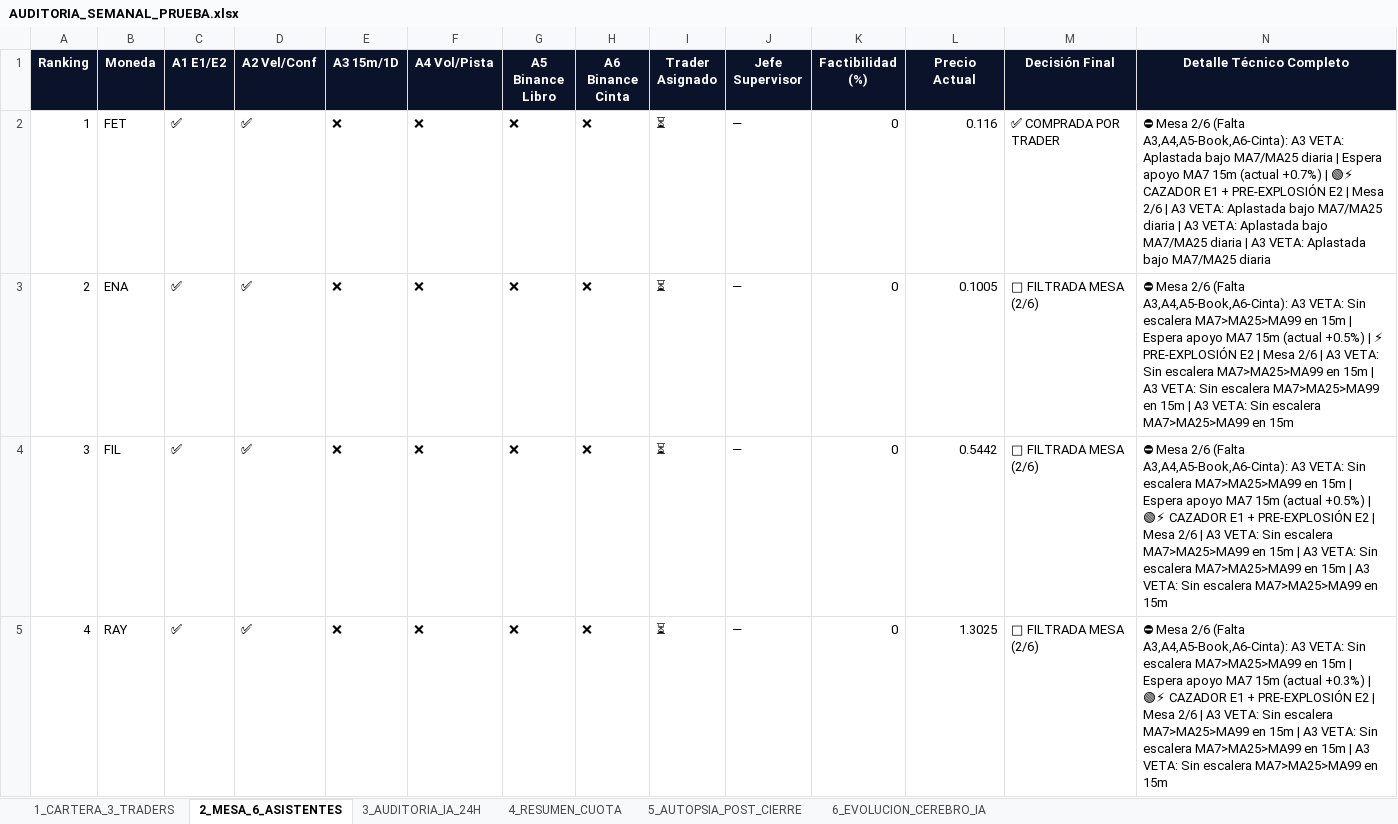
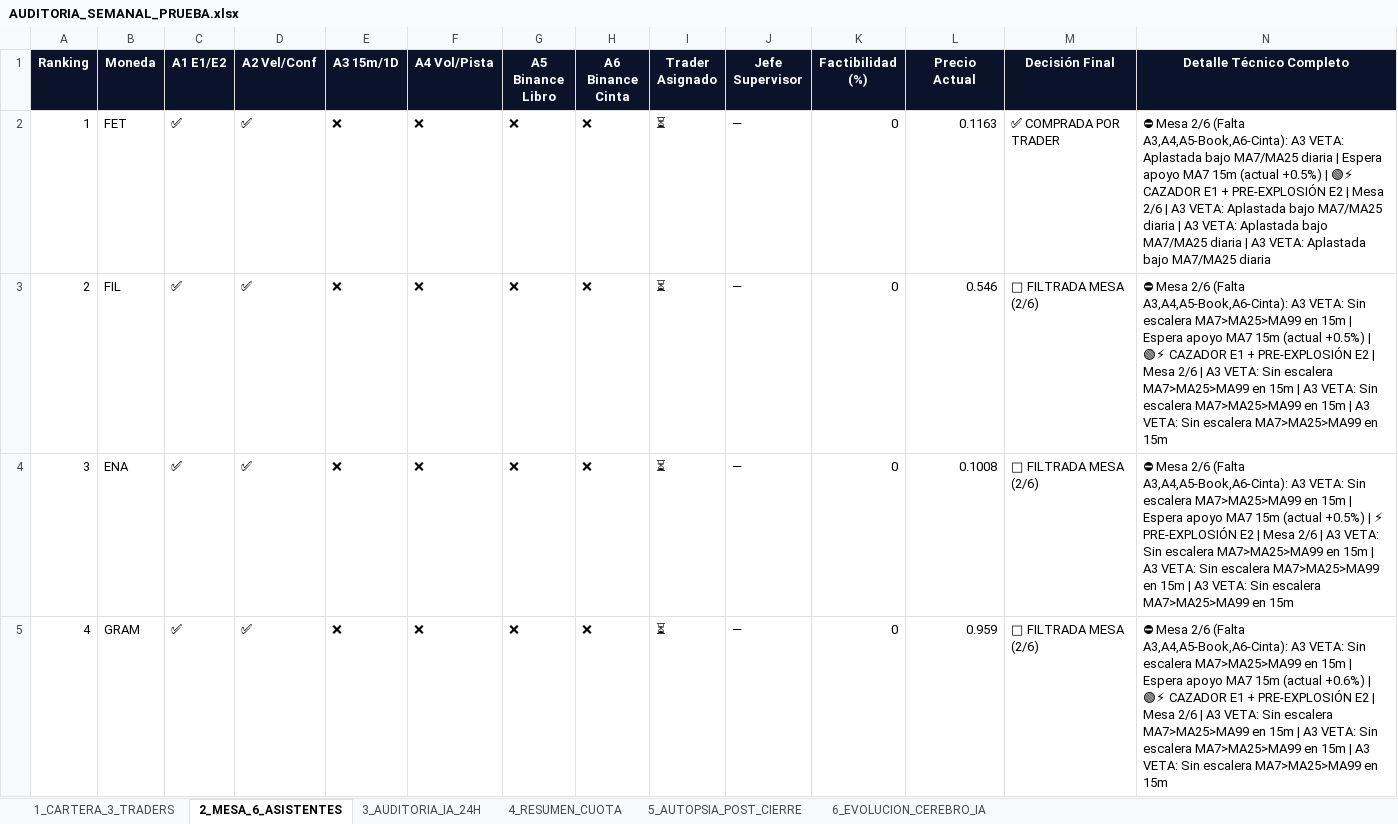
Before and after one commit to kjanoto-coder/panel-cripto, an Excel workbook: AUDITORIA_SEMANAL_PRUEBA.xlsx, sheet 2_MESA_6_ASISTENTES, drawn as a sheet; only a part is shown; values as stored, in another font and other column widths than the file's, no borders; the diff covers the shown part only; the diff names each change by its address in the sheet, - before the commit and + after, or states it on an @@ line.

```diff
--- a/AUDITORIA_SEMANAL_PRUEBA.xlsx (sheet 2_MESA_6_ASISTENTES)
+++ b/AUDITORIA_SEMANAL_PRUEBA.xlsx (sheet 2_MESA_6_ASISTENTES)
-L2 (Precio Actual): 0.116
+L2 (Precio Actual): 0.1163
-N2 (Detalle Técnico Completo): …15m (actual +0.7%) | 🟢⚡…
+N2 (Detalle Técnico Completo): …15m (actual +0.5%) | 🟢⚡…
-B3 (Moneda): ENA
+B3 (Moneda): FIL
-L3 (Precio Actual): 0.1005
+L3 (Precio Actual): 0.546
-N3 (Detalle Técnico Completo): …+0.5%) | ⚡ PRE-EXPLOSIÓN E2…
+N3 (Detalle Técnico Completo): …+0.5%) | 🟢⚡ CAZADOR E1 + PRE-EXPLOSIÓN E2…
-B4 (Moneda): FIL
+B4 (Moneda): ENA
-L4 (Precio Actual): 0.5442
+L4 (Precio Actual): 0.1008
-N4 (Detalle Técnico Completo): …+0.5%) | 🟢⚡ CAZADOR E1 + PRE-EXPLOSIÓN E2…
+N4 (Detalle Técnico Completo): …+0.5%) | ⚡ PRE-EXPLOSIÓN E2…
-B5 (Moneda): RAY
+B5 (Moneda): GRAM
-L5 (Precio Actual): 1.3025
+L5 (Precio Actual): 0.959
-N5 (Detalle Técnico Completo): …15m (actual +0.3%) | 🟢⚡…
+N5 (Detalle Técnico Completo): …15m (actual +0.6%) | 🟢⚡…
```
Also changed, not shown: 12 edited cells elsewhere in this sheet, sheet 3_AUDITORIA_IA_24H, sheet 1_CARTERA_3_TRADERS, sheet 5_AUTOPSIA_POST_CIERRE, sheet 4_RESUMEN_CUOTA, sheet 6_EVOLUCION_CEREBRO_IA, 3 other files.
